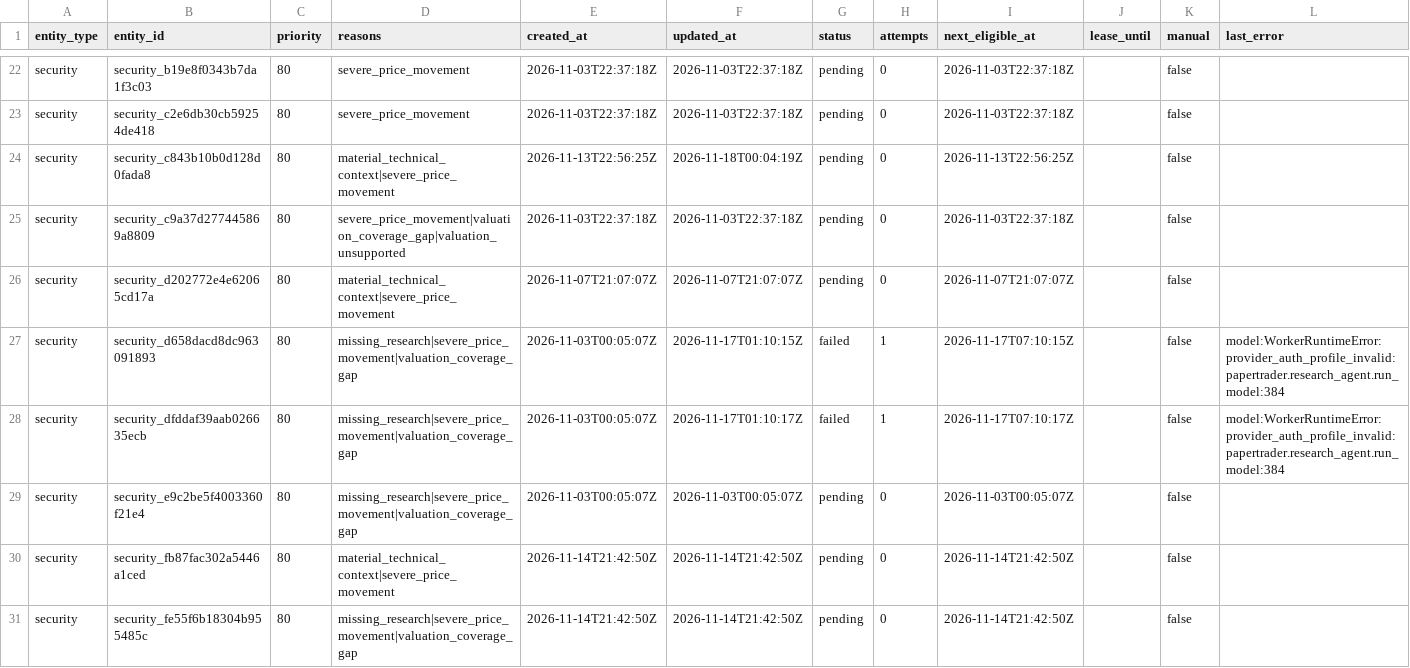
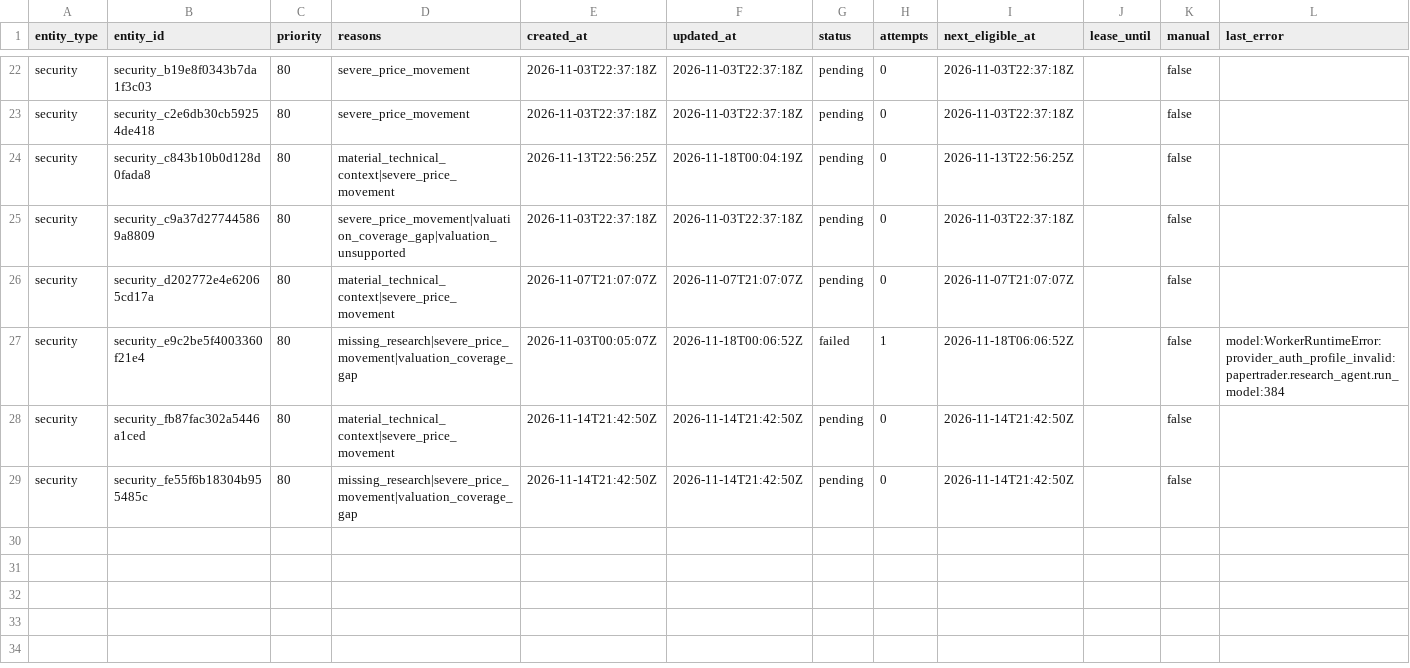
Before and after one commit to Kabutojira/PaperTrader, a CSV file: data/research_queue.csv, drawn as a sheet; only a part is shown, gaps mark what is left out.

```diff
--- a/data/research_queue.csv
+++ b/data/research_queue.csv
@@ -26,5 +26,3 @@ security,security_c9a37d277445869a8809,80,severe_price_movement|valuation_covera
 security,security_d202772e4e62065cd17a,80,material_technical_context|severe_price_movement,2026-11-07T21:07:07Z,2026-11-07T21:07:07Z,pending,0,2026-11-07T21:07:07Z,,false,
-security,security_d658dacd8dc963091893,80,missing_research|severe_price_movement|valuation_coverage_gap,2026-11-03T00:05:07Z,2026-11-17T01:10:15Z,failed,1,2026-11-17T07:10:15Z,,false,model:WorkerRuntimeError:provider_auth_profile_invalid:papertrader.research_agent.run_model:384
-security,security_dfddaf39aab026635ecb,80,missing_research|severe_price_movement|valuation_coverage_gap,2026-11-03T00:05:07Z,2026-11-17T01:10:17Z,failed,1,2026-11-17T07:10:17Z,,false,model:WorkerRuntimeError:provider_auth_profile_invalid:papertrader.research_agent.run_model:384
-security,security_e9c2be5f4003360f21e4,80,missing_research|severe_price_movement|valuation_coverage_gap,2026-11-03T00:05:07Z,2026-11-03T00:05:07Z,pending,0,2026-11-03T00:05:07Z,,false,
+security,security_e9c2be5f4003360f21e4,80,missing_research|severe_price_movement|valuation_coverage_gap,2026-11-03T00:05:07Z,2026-11-18T00:06:52Z,failed,1,2026-11-18T06:06:52Z,,false,model:WorkerRuntimeError:provider_auth_profile_invalid:papertrader.research_agent.run_model:384
 security,security_fb87fac302a5446a1ced,80,material_technical_context|severe_price_movement,2026-11-14T21:42:50Z,2026-11-14T21:42:50Z,pending,0,2026-11-14T21:42:50Z,,false,
```
Also changed, not shown: data/tables/securities.csv, 4 other files.
